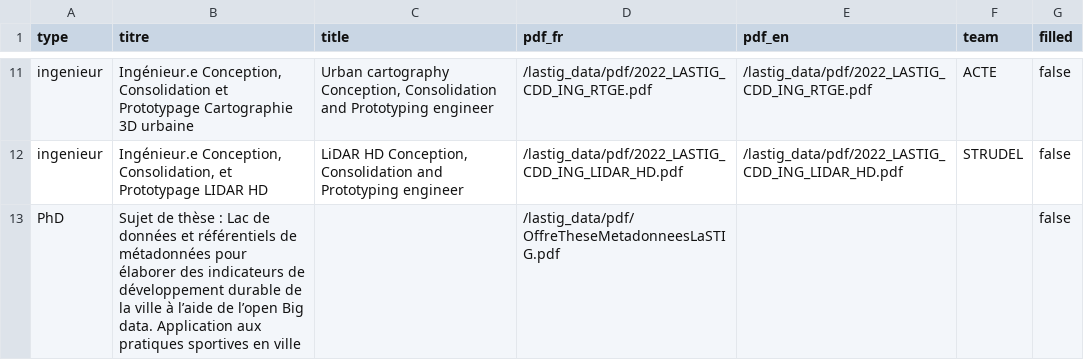
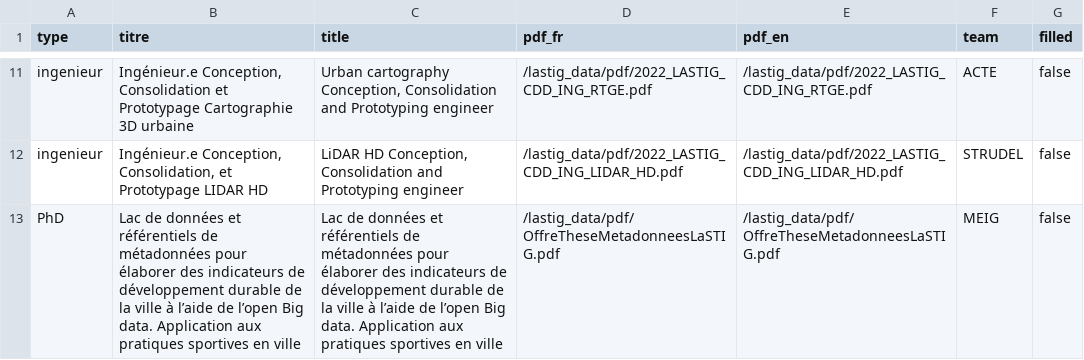
Before and after one commit to umrlastig/lastig_data, a CSV file: recruiting.csv, drawn as a sheet; only a part is shown, gaps mark what is left out.

Commit message:
Update recruiting.csv

```diff
--- a/recruiting.csv
+++ b/recruiting.csv
@@ -12,2 +12,2 @@ ingenieur,"Ingénieur.e Conception, Consolidation et Prototypage Cartographie 3D
 ingenieur,"Ingénieur.e Conception, Consolidation, et Prototypage LIDAR HD","LiDAR HD Conception, Consolidation and Prototyping engineer",/lastig_data/pdf/2022_LASTIG_CDD_ING_LIDAR_HD.pdf,/lastig_data/pdf/2022_LASTIG_CDD_ING_LIDAR_HD.pdf,STRUDEL,false
-PhD,"Sujet de thèse : Lac de données et référentiels de métadonnées pour élaborer des indicateurs de développement durable de la ville à l’aide de l’open Big data. Application aux pratiques sportives en ville", ,/lastig_data/pdf/OffreTheseMetadonneesLaSTIG.pdf, , , false
+PhD,"Lac de données et référentiels de métadonnées pour élaborer des indicateurs de développement durable de la ville à l’aide de l’open Big data. Application aux pratiques sportives en ville", "Lac de données et référentiels de métadonnées pour élaborer des indicateurs de développement durable de la ville à l’aide de l’open Big data. Application aux pratiques sportives en ville", /lastig_data/pdf/OffreTheseMetadonneesLaSTIG.pdf, /lastig_data/pdf/OffreTheseMetadonneesLaSTIG.pdf, MEIG, false
```
